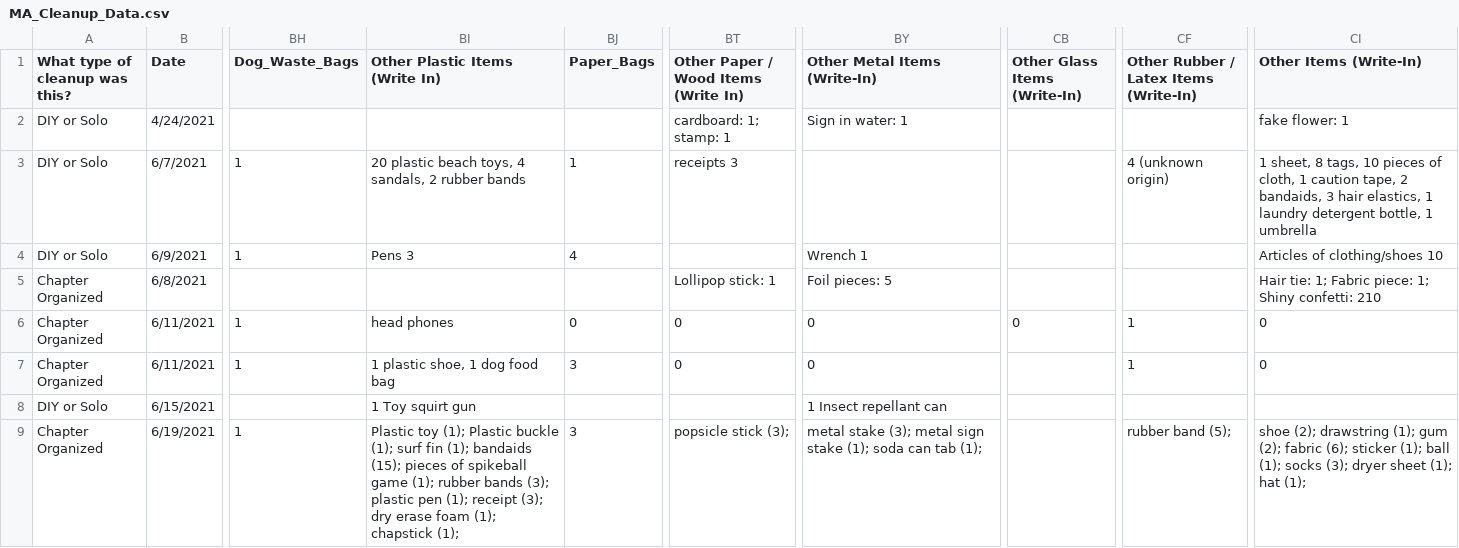
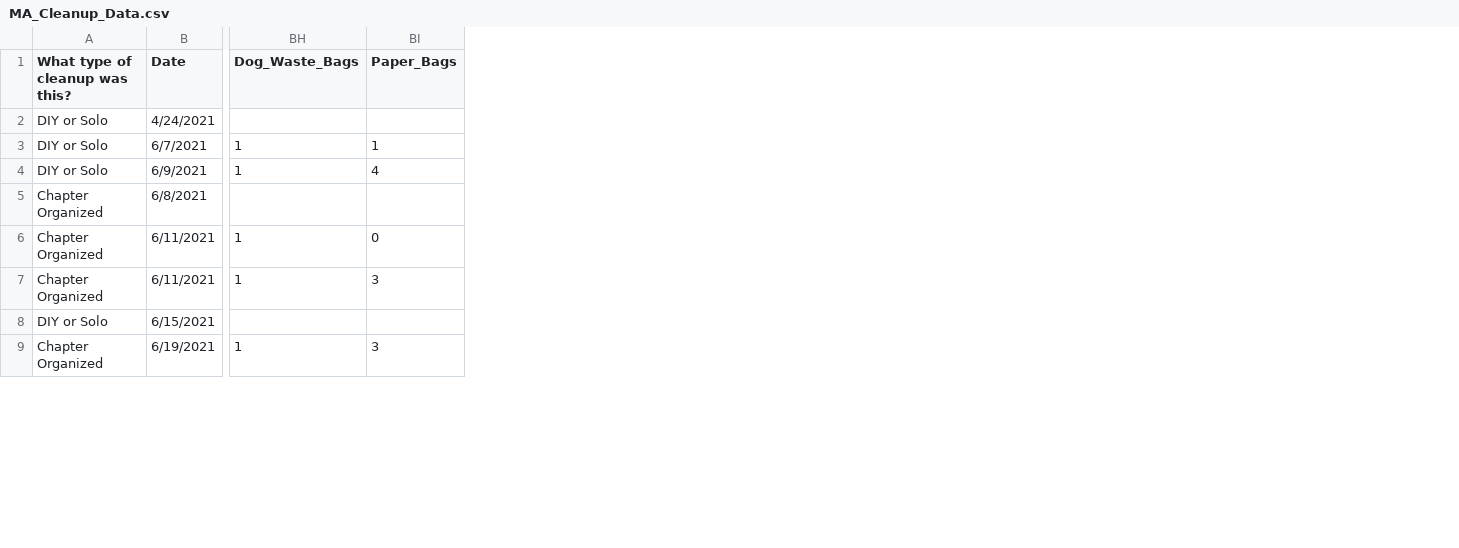
Before and after one commit to lizgorrill/806_Final, a CSV file: R_Final/MA_Cleanup_Data.csv, drawn as a sheet; only a part is shown, gaps mark what is left out; the diff names each change by its address in the sheet, - before the commit and + after, or states it on an @@ line.

Commit message:
Lollipop chart attempt

```diff
--- a/R_Final/MA_Cleanup_Data.csv
+++ b/R_Final/MA_Cleanup_Data.csv
-column BI (Other Plastic Items (Write In)), rows 3-9: 20 plastic beach toys, 4 sandals, 2 rubber bands | Pens 3 |  | head phones | 1 plastic shoe, 1 dog food bag | 1 Toy squirt gun | Plastic toy (1); Plastic buckle (1); surf fin (1); bandaids (15); pieces of spikeball game (1); rubber bands (3); plastic pen (1); receipt (3); dry erase foam (1); chapstick (1);
-column BT, rows 1-9: Other Paper / Wood Items (Write In) | cardboard: 1; stamp: 1 | receipts 3 |  | Lollipop stick: 1 | 0 | 0 |  | popsicle stick (3);
-column BY (Other Metal Items (Write-In)), rows 2-9: Sign in water: 1 |  | Wrench 1 | Foil pieces: 5 | 0 | 0 | 1 Insect repellant can | metal stake (3); metal sign stake (1); soda can tab (1);
-column CB (Other Glass Items (Write-In)), row 6: 0
-column CF, rows 1-9: Other Rubber / Latex Items (Write-In) |  | 4 (unknown origin) |  |  | 1 | 1 |  | rubber band (5);
-column CI (Other Items (Write-In)), rows 2-9: fake flower: 1 | 1 sheet, 8 tags, 10 pieces of cloth, 1 caution tape, 2 bandaids, 3 hair elastics, 1 laundry detergent bottle, 1 umbrella | Articles of clothing/shoes 10 | Hair tie: 1; Fabric piece: 1; Shiny confetti: 210 | 0 | 0 |  | shoe (2); drawstring (1); gum (2); fabric (6); sticker (1); ball (1); socks (3); dryer sheet (1); hat (1);
```
